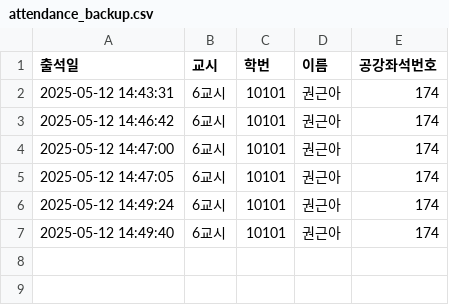
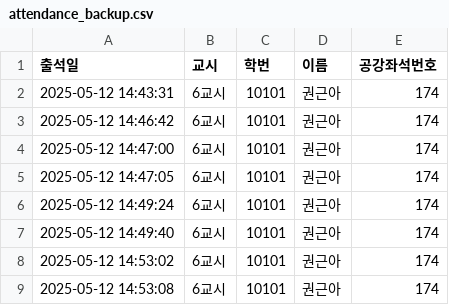
Before and after one commit to eunjoy-library/StudentTrackr, a CSV file: attendance_backup.csv, drawn as a sheet.

```diff
--- a/attendance_backup.csv
+++ b/attendance_backup.csv
@@ -7 +7,3 @@
 "2025-05-12 14:49:40","6교시","10101","권근아","174"
+"2025-05-12 14:53:02","6교시","10101","권근아","174"
+"2025-05-12 14:53:08","6교시","10101","권근아","174"
```
Also changed, not shown: 3 other files.
